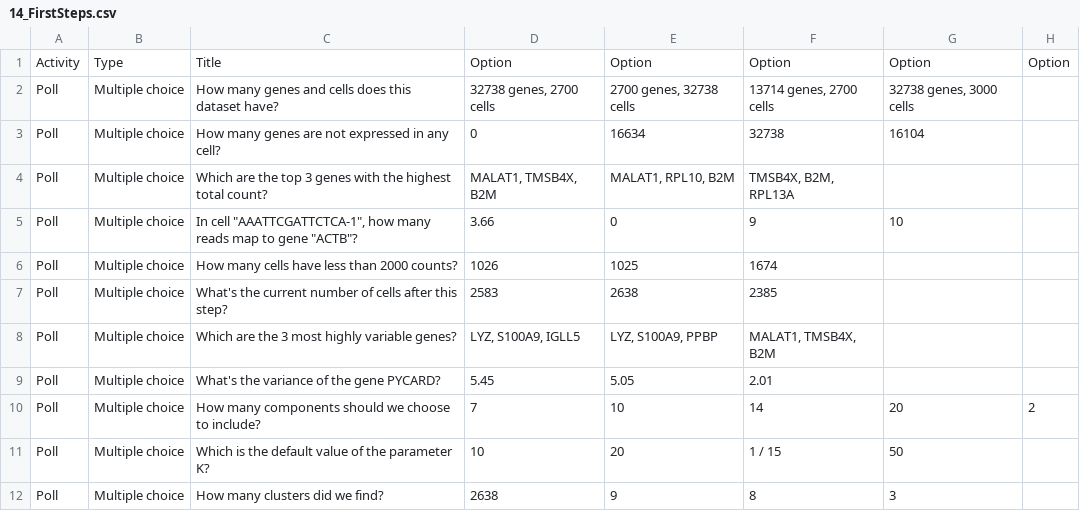
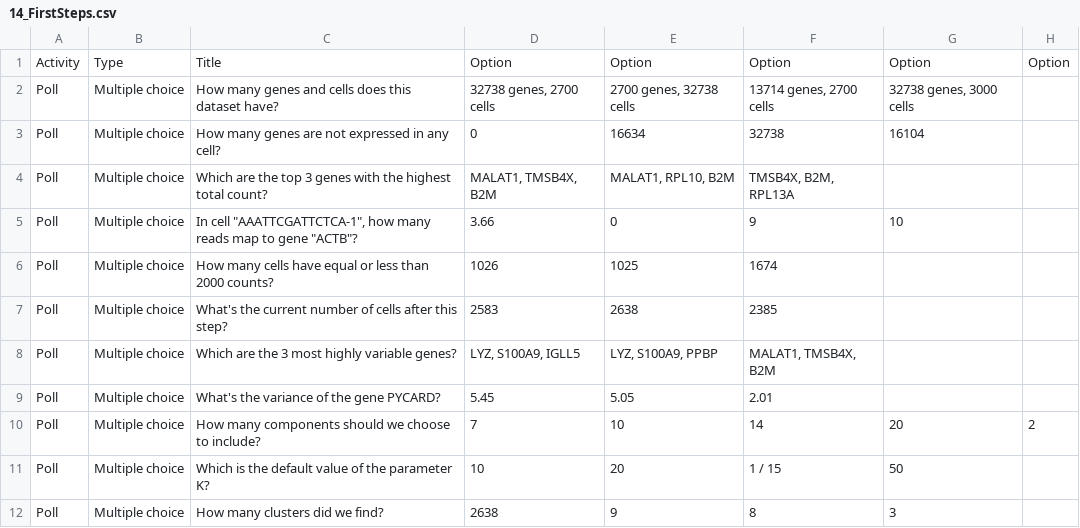
Before and after one commit to maxplanck-ie/Rseurat, a CSV file: polls/14_FirstSteps.csv, drawn as a sheet.

```diff
--- a/polls/14_FirstSteps.csv
+++ b/polls/14_FirstSteps.csv
@@ -5,3 +5,3 @@ Poll,Multiple choice,Which are the top 3 genes with the highest total count?,"MA
 Poll,Multiple choice,"In cell ""AAATTCGATTCTCA-1"", how many reads map to gene ""ACTB""?",3.66,0,9,10,
-Poll,Multiple choice,How many cells have less than 2000 counts?,1026,1025,1674,,
+Poll,Multiple choice,How many cells have equal or less than 2000 counts?,1026,1025,1674,,
 Poll,Multiple choice,What's the current number of cells after this step?,2583,2638,2385,,
```
Also changed, not shown: polls/16_UMAP.csv, polls/21_DE.csv, 3 other files.
